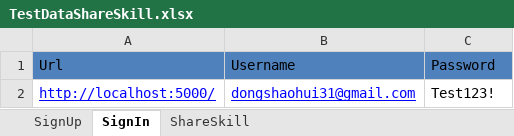
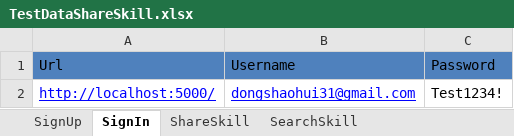
Before and after one commit to shariedong/IC-practice-competitive-task, an Excel workbook: Mars_competitive_practice/MarsFramework/ExcelData/TestDataShareSkill.xlsx, sheet SignIn, drawn as a sheet; values as stored, in another font and other column widths than the file's, no borders; the diff names each change by its address in the sheet, - before the commit and + after, or states it on an @@ line.

```diff
--- a/Mars_competitive_practice/MarsFramework/ExcelData/TestDataShareSkill.xlsx (sheet SignIn)
+++ b/Mars_competitive_practice/MarsFramework/ExcelData/TestDataShareSkill.xlsx (sheet SignIn)
+sheet tab: SearchSkill
-C2: Test123!
+C2: Test1234!
```
Also changed, not shown: Mars_competitive_practice/Mars Share Skill & Manage Listings Test Conditions and Test cases .xlsx, 12 other files.
